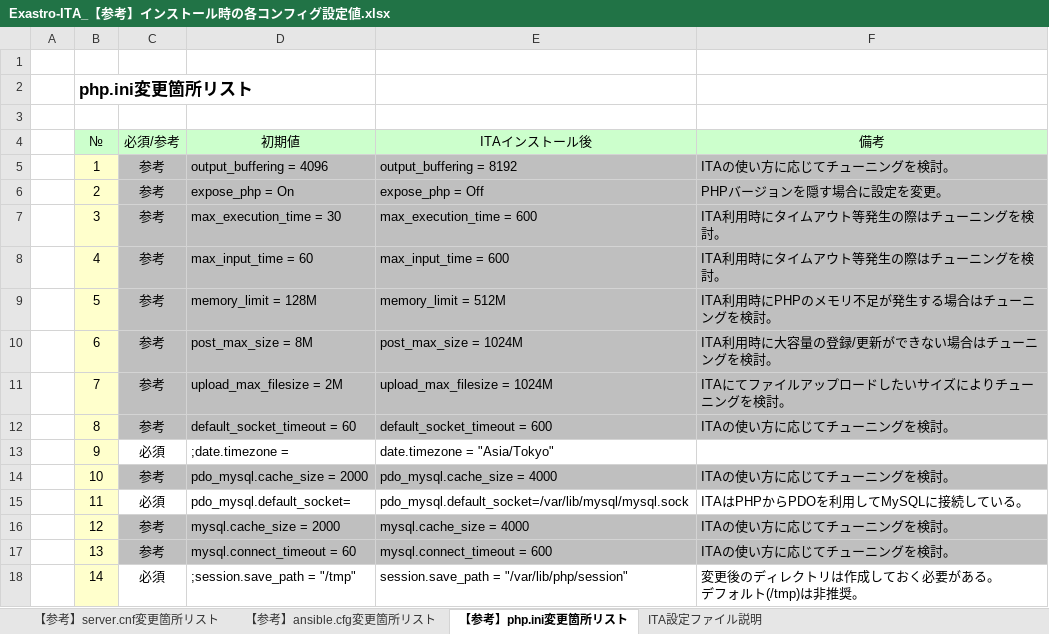
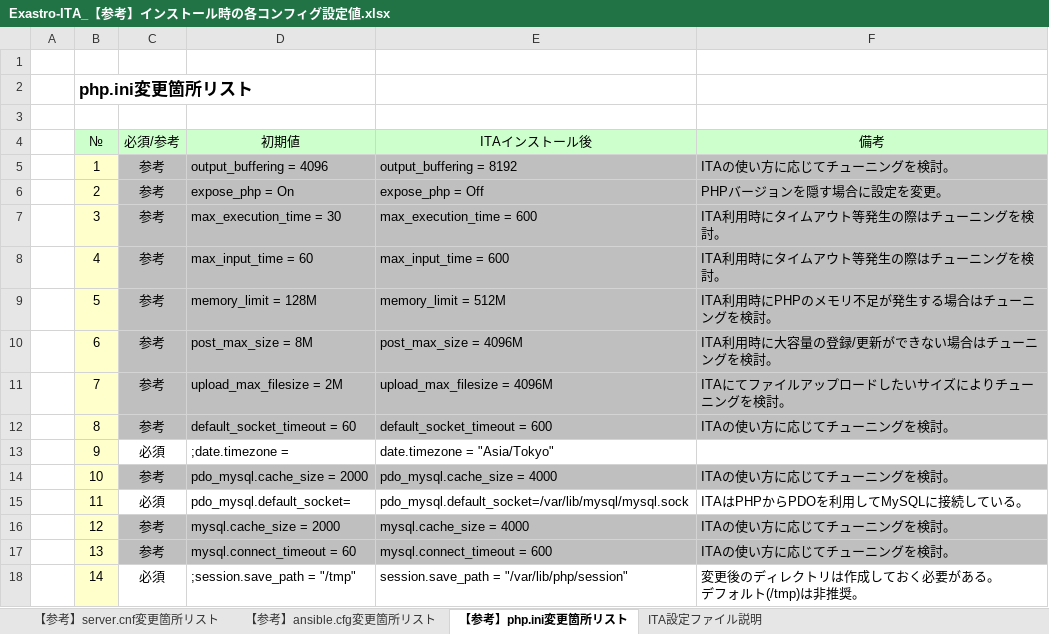
Before and after one commit to exastro-suite/it-automation-docs, an Excel workbook: asset/Documents_ja/Exastro-ITA_【参考】インストール時の各コンフィグ設定値.xlsx, sheet 【参考】php.ini変更箇所リスト, drawn as a sheet; only a part is shown; values as stored, in another font and other column widths than the file's, no borders; the diff names each change by its address in the sheet, - before the commit and + after, or states it on an @@ line.

Commit message:
2020/02/27 11:02:07

```diff
--- a/asset/Documents_ja/Exastro-ITA_【参考】インストール時の各コンフィグ設定値.xlsx (sheet 【参考】php.ini変更箇所リスト)
+++ b/asset/Documents_ja/Exastro-ITA_【参考】インストール時の各コンフィグ設定値.xlsx (sheet 【参考】php.ini変更箇所リスト)
-E10 (ITAインストール後): post_max_size = 1024M
+E10 (ITAインストール後): post_max_size = 4096M
-E11 (ITAインストール後): upload_max_filesize = 1024M
+E11 (ITAインストール後): upload_max_filesize = 4096M
```
